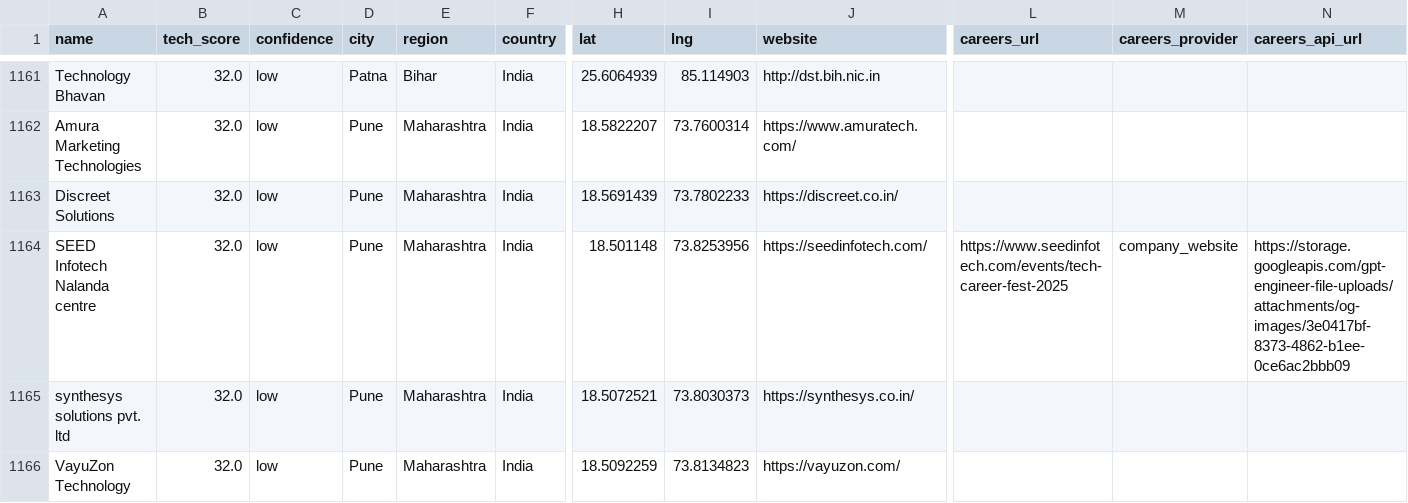
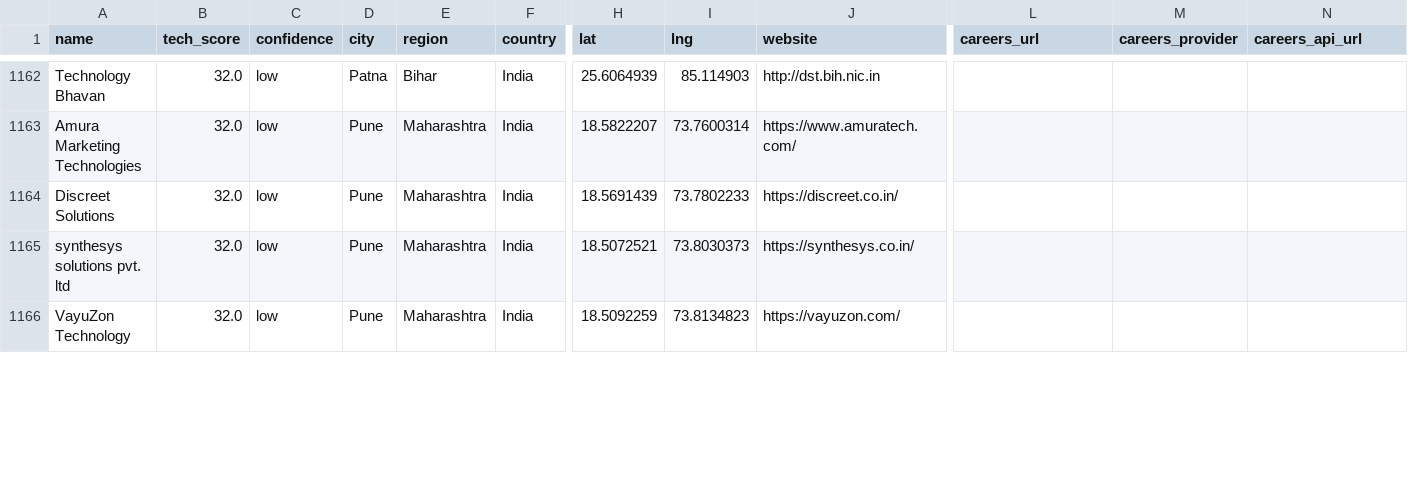
Before and after one commit to AkashKumar7902/india-tech-company-finder, a CSV file: results/india_tech_companies.csv, drawn as a sheet; only a part is shown, gaps mark what is left out; removed rows and columns are numbered as before the commit, all else as after; rows hold the shown columns only; the diff covers the shown part only; the diff names each change by its address in the sheet, - before the commit and + after, or states it on an @@ line.

```diff
--- a/results/india_tech_companies.csv
+++ b/results/india_tech_companies.csv
-row 1164: SEED Infotech Nalanda centre | 32.0 | low | Pune | Maharashtra | India | 18.501148 | 73.8253956 | https://seedinfotech.com/ | https://www.seedinfotech.com/events/tech-career-fest-2025 | company_website | https://storage.googleapis.com/gpt-engineer-file-uploads/attachments/og-images/3e0417bf-8373-4862-b1ee-0ce6ac2bbb09
```
Also changed, not shown: 1 added row and 6 edited cells elsewhere in this file, 1 other file.
